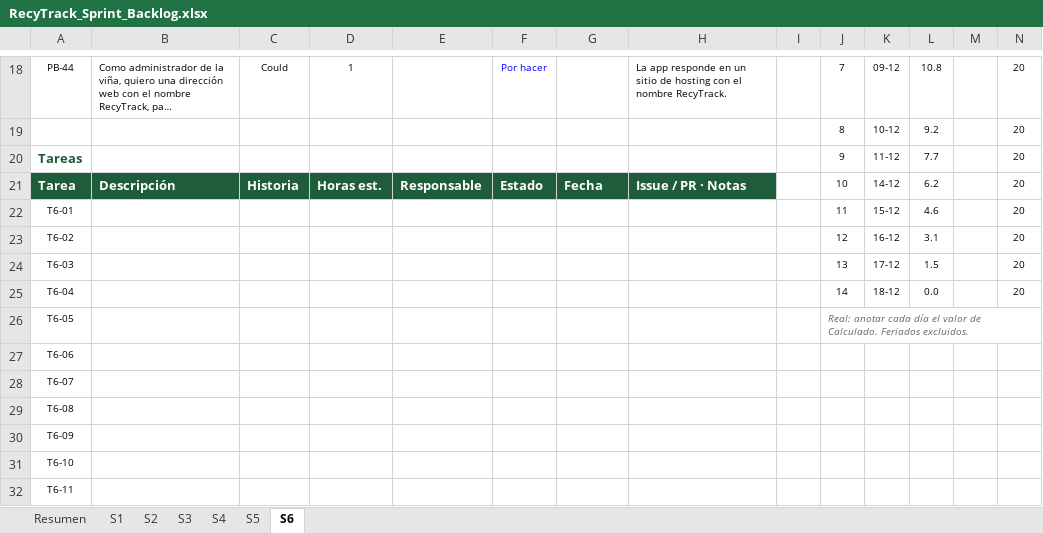
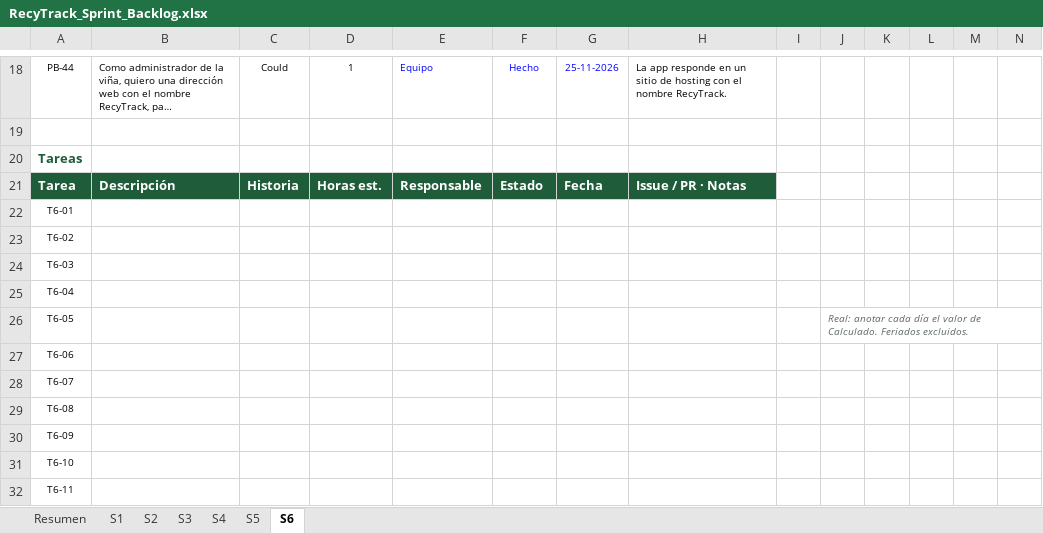
Before and after one commit to AlvaroAjg/Capstone-Ecotrack, an Excel workbook: Fase 2/Evidencias Proyecto/Evidencias de documentación/RecyTrack_Sprint_Backlog.xlsx, sheet S6, drawn as a sheet; only a part is shown, gaps mark what is left out; long unchanged cells end in …; values as stored, in another font and other column widths than the file's, no borders; charts and pictures and conditional formats not drawn; the diff covers the shown part only; the diff names each change by its address in the sheet, - before the commit and + after, or states it on an @@ line.

```diff
--- a/Fase 2/Evidencias Proyecto/Evidencias de documentación/RecyTrack_Sprint_Backlog.xlsx (sheet S6)
+++ b/Fase 2/Evidencias Proyecto/Evidencias de documentación/RecyTrack_Sprint_Backlog.xlsx (sheet S6)
-E18: (empty)
+E18: Equipo
-F18: Por hacer
+F18: Hecho
-G18: (empty)
+G18: 25-11-2026
-J18: 7
+J18: (empty)
-K18: 09-12
+K18: (empty)
-L18: 10.8
+L18: (empty)
-N18: 20
+N18: (empty)
-row 19:  |  |  |  |  |  |  |  |  | 8 | 10-12 | 9.2 |  | 20
+row 19: (empty)
-J20: 9
+J20: (empty)
-K20: 11-12
+K20: (empty)
-L20: 7.7
+L20: (empty)
-N20:N25: 20
+N20:N25: (empty)
-J21: 10
+J21: (empty)
-K21: 14-12
+K21: (empty)
-L21: 6.2
+L21: (empty)
-J22: 11
+J22: (empty)
-K22: 15-12
+K22: (empty)
-L22: 4.6
+L22: (empty)
-J23: 12
+J23: (empty)
-K23: 16-12
+K23: (empty)
-L23: 3.1
+L23: (empty)
-J24: 13
+J24: (empty)
-K24: 17-12
+K24: (empty)
-L24: 1.5
+L24: (empty)
-J25: 14
+J25: (empty)
-K25: 18-12
+K25: (empty)
-L25: 0.0
+L25: (empty)
```
Also changed, not shown: 37 edited cells elsewhere in this sheet, sheet S5, sheet Resumen, sheet S4, sheet S3, sheet S2, formulas that keep their value, charts or pictures.
